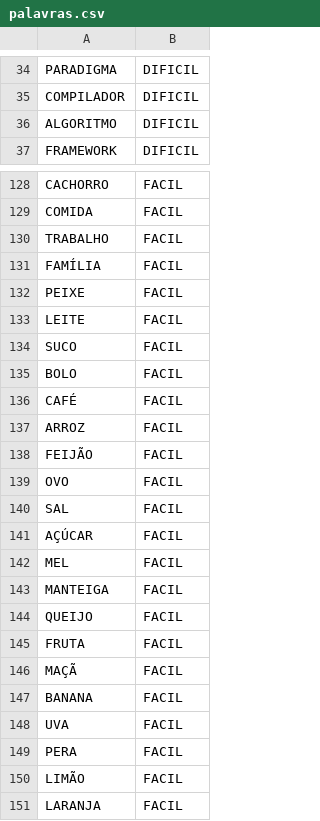
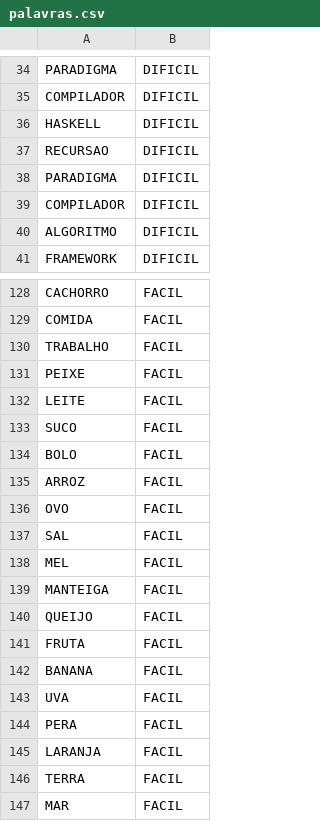
Before and after one commit to DevBrunoUchoa/JogoDaForcaHaskell, a CSV file: palavras.csv, drawn as a sheet; only a part is shown, gaps mark what is left out; the shorter side is filled out with more unchanged rows; removed rows and columns are numbered as before the commit, all else as after; the diff covers the shown part only; the diff names each change by its address in the sheet, - before the commit and + after, or states it on an @@ line.

Commit message:
Refactor exibirEstado and loopJogo to handle error messages, update imprimirDivisor for better formatting, and clean up palavras.csv by removing duplicates and unnecessary entries.

```diff
--- a/palavras.csv
+++ b/palavras.csv
+row 36: HASKELL | DIFICIL
+row 37: RECURSAO | DIFICIL
+row 38: PARADIGMA | DIFICIL
+row 39: COMPILADOR | DIFICIL
-row 131: FAMÍLIA | FACIL
-row 136: CAFÉ | FACIL
-row 138: FEIJÃO | FACIL
-row 141: AÇÚCAR | FACIL
-row 146: MAÇÃ | FACIL
-row 150: LIMÃO | FACIL
```
Also changed, not shown: 5 removed rows elsewhere in this file, 1 other file.
